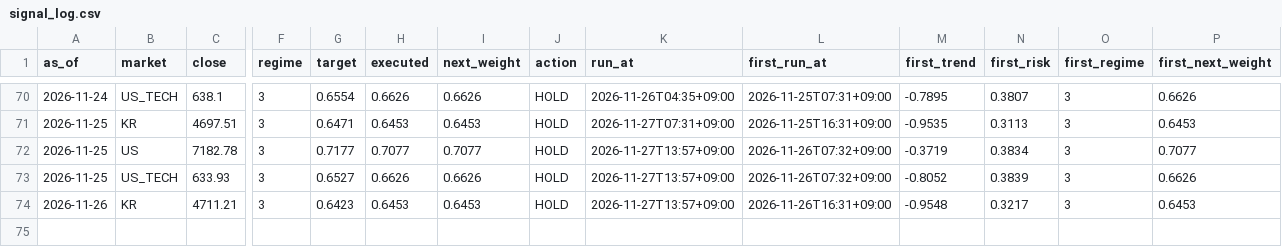
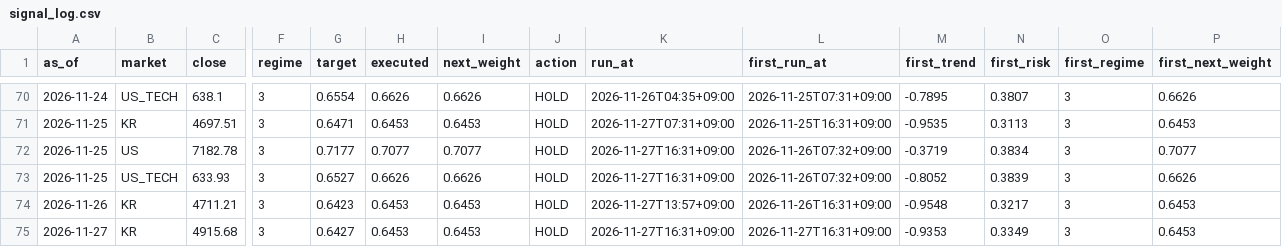
Before and after one commit to isk2026/beta-model, a CSV file: data/signal_log.csv, drawn as a sheet; only a part is shown, gaps mark what is left out; rows hold the shown columns only; the diff names each change by its address in the sheet, - before the commit and + after, or states it on an @@ line.

```diff
--- a/data/signal_log.csv
+++ b/data/signal_log.csv
-K72:K73 (run_at): 2026-11-27T13:57+09:00
+K72:K73 (run_at): 2026-11-27T16:31+09:00
+row 75: 2026-11-27 | KR | 4915.68 | 3 | 0.6427 | 0.6453 | 0.6453 | HOLD | 2026-11-27T16:31+09:00 | 2026-11-27T16:31+09:00 | -0.9353 | 0.3349 | 3 | 0.6453
```
Also changed, not shown: 3 other files.
